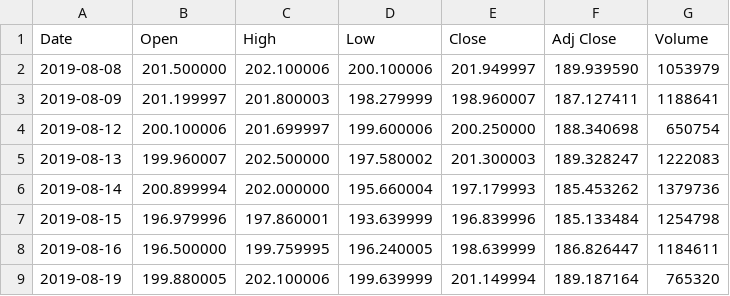
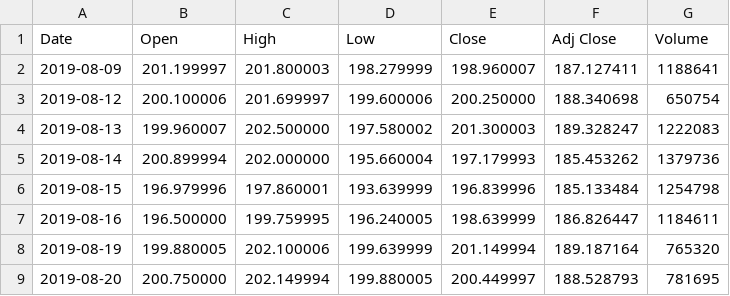
Before and after one commit to FinnFreiheit/AbschlussProjekt, a CSV file: database/ALV.DE.csv, drawn as a sheet; only a part is shown; the shorter side is filled out with more unchanged rows.

```diff
--- a/database/ALV.DE.csv
+++ b/database/ALV.DE.csv
@@ -1,3 +1,2 @@
 Date,Open,High,Low,Close,Adj Close,Volume
-2019-08-08,201.500000,202.100006,200.100006,201.949997,189.939590,1053979
 2019-08-09,201.199997,201.800003,198.279999,198.960007,187.127411,1188641
```
Also changed, not shown: database/ADS.DE.csv, database/BEI.DE.csv, 50 other files.
